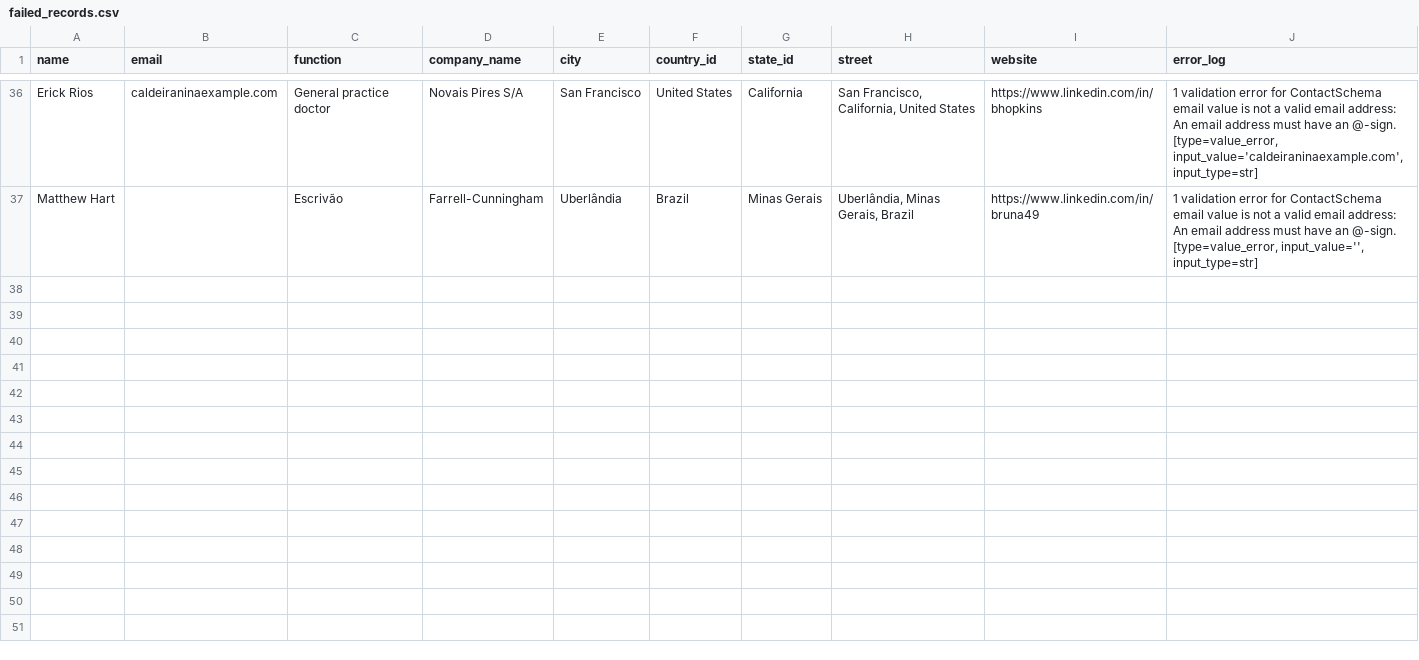
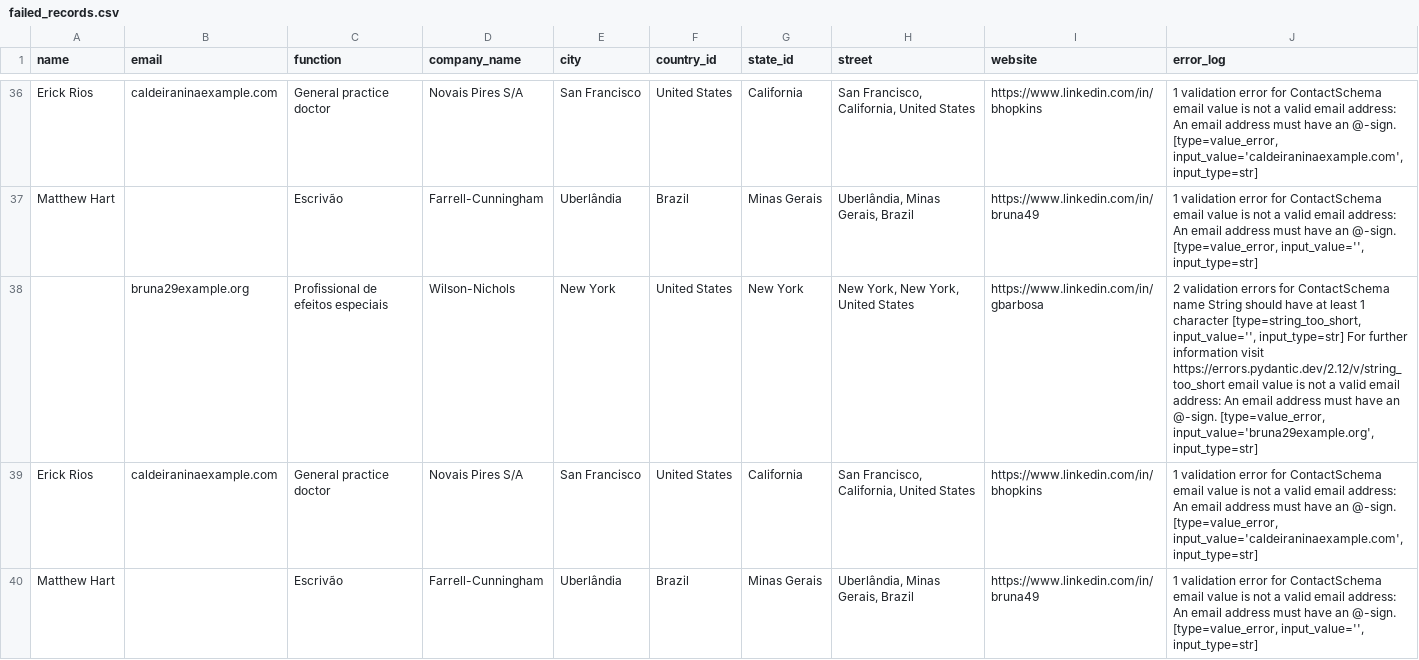
Before and after one commit to antonyharo/odoo-xmlrpc-csv-importer, a CSV file: failed_records.csv, drawn as a sheet; only a part is shown, gaps mark what is left out; the diff covers the shown part only; the diff names each change by its address in the sheet, - before the commit and + after, or states it on an @@ line.

Commit message:
fix: Fix the remote odoo deduplication while email bulk search

```diff
--- a/failed_records.csv
+++ b/failed_records.csv
+row 38:  | bruna29example.org | Profissional de efeitos especiais | Wilson-Nichols | New York | United States | New York | New York, New York, United States | https://www.linkedin.com/in/gbarbosa | 2 validation errors for ContactSchema name String should have at least 1 character [type=string_too_short, input_value='', input_type=str] For further information visit https://errors.pydantic.dev/2.12/v/string_too_short email value is not a valid email address: An email address must have an @-sign. [type=value_error, input_value='bruna29example.org', input_type=str]
+row 39: Erick Rios | caldeiraninaexample.com | General practice doctor | Novais Pires S/A | San Francisco | United States | California | San Francisco, California, United States | https://www.linkedin.com/in/bhopkins | 1 validation error for ContactSchema email value is not a valid email address: An email address must have an @-sign. [type=value_error, input_value='caldeiraninaexample.com', input_type=str]
+row 40: Matthew Hart |  | Escrivão | Farrell-Cunningham | Uberlândia | Brazil | Minas Gerais | Uberlândia, Minas Gerais, Brazil | https://www.linkedin.com/in/bruna49 | 1 validation error for ContactSchema email value is not a valid email address: An email address must have an @-sign. [type=value_error, input_value='', input_type=str]
```
Also changed, not shown: 3 added rows elsewhere in this file, 2 other files.
